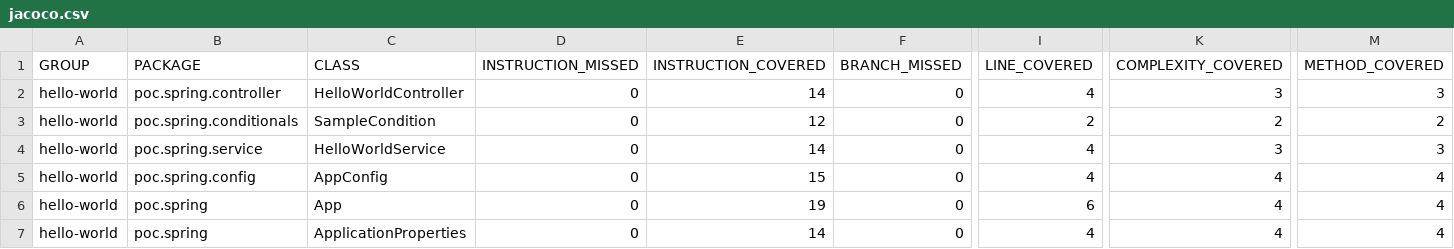
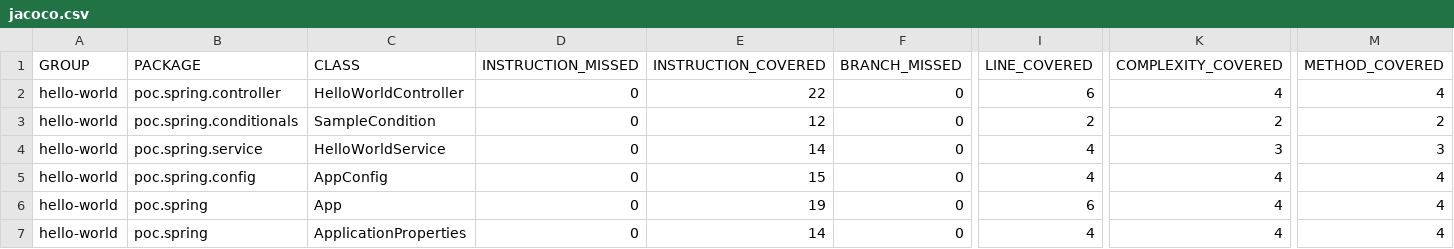
Before and after one commit to codeWriter9/spring-poc, a CSV file: hello-world/code-coverage/jacoco.csv, drawn as a sheet; only a part is shown, gaps mark what is left out; the diff names each change by its address in the sheet, - before the commit and + after, or states it on an @@ line.

```diff
--- a/hello-world/code-coverage/jacoco.csv
+++ b/hello-world/code-coverage/jacoco.csv
-E2 (INSTRUCTION_COVERED): 14
+E2 (INSTRUCTION_COVERED): 22
-I2 (LINE_COVERED): 4
+I2 (LINE_COVERED): 6
-K2 (COMPLEXITY_COVERED): 3
+K2 (COMPLEXITY_COVERED): 4
-M2 (METHOD_COVERED): 3
+M2 (METHOD_COVERED): 4
```
Also changed, not shown: 4 other files.
